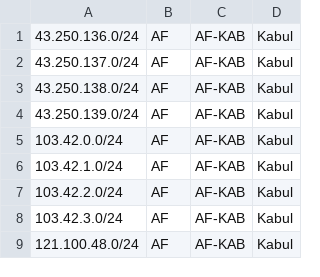
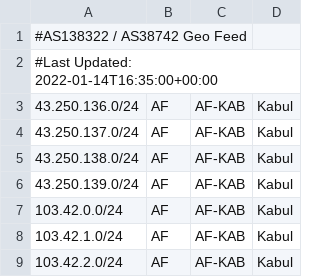
Before and after one commit to uppaljs/as138322_geofeed, a CSV file: rfc8805.csv, drawn as a sheet; only a part is shown; the shorter side is filled out with more unchanged rows; the diff names each change by its address in the sheet, - before the commit and + after, or states it on an @@ line.

Commit message:
Added Time of Update per format

```diff
--- a/rfc8805.csv
+++ b/rfc8805.csv
+row 1: #AS138322 / AS38742 Geo Feed
+row 2: #Last Updated: 2022-01-14T16:35:00+00:00
```
